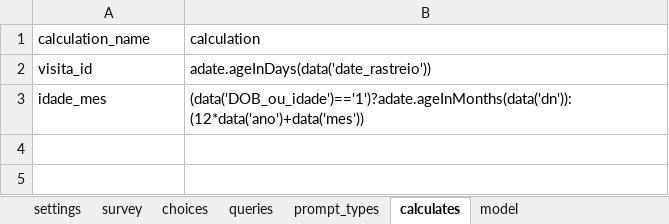
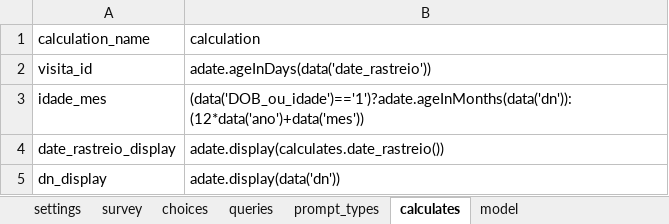
Before and after one commit to dotieono/app-designer, an Excel workbook: app/config/tables/inclusao/forms/inclusao/inclusao.xlsx, sheet calculates, drawn as a sheet; values as stored, in another font and other column widths than the file's, no borders; the diff names each change by its address in the sheet, - before the commit and + after, or states it on an @@ line.

```diff
--- a/app/config/tables/inclusao/forms/inclusao/inclusao.xlsx (sheet calculates)
+++ b/app/config/tables/inclusao/forms/inclusao/inclusao.xlsx (sheet calculates)
+row 4: date_rastreio_display | adate.display(calculates.date_rastreio())
+row 5: dn_display | adate.display(data('dn'))
```
Also changed, not shown: sheet survey, app/config/tables/rastreio/forms/rastreio/rastreio.xlsx, 4 other files.
